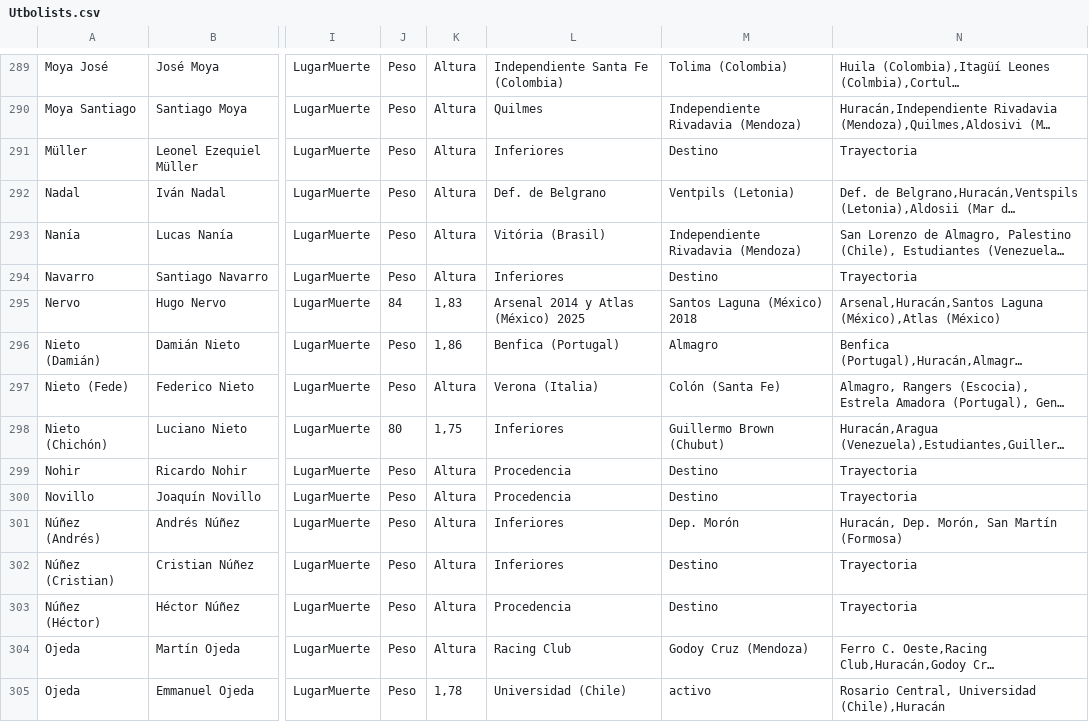
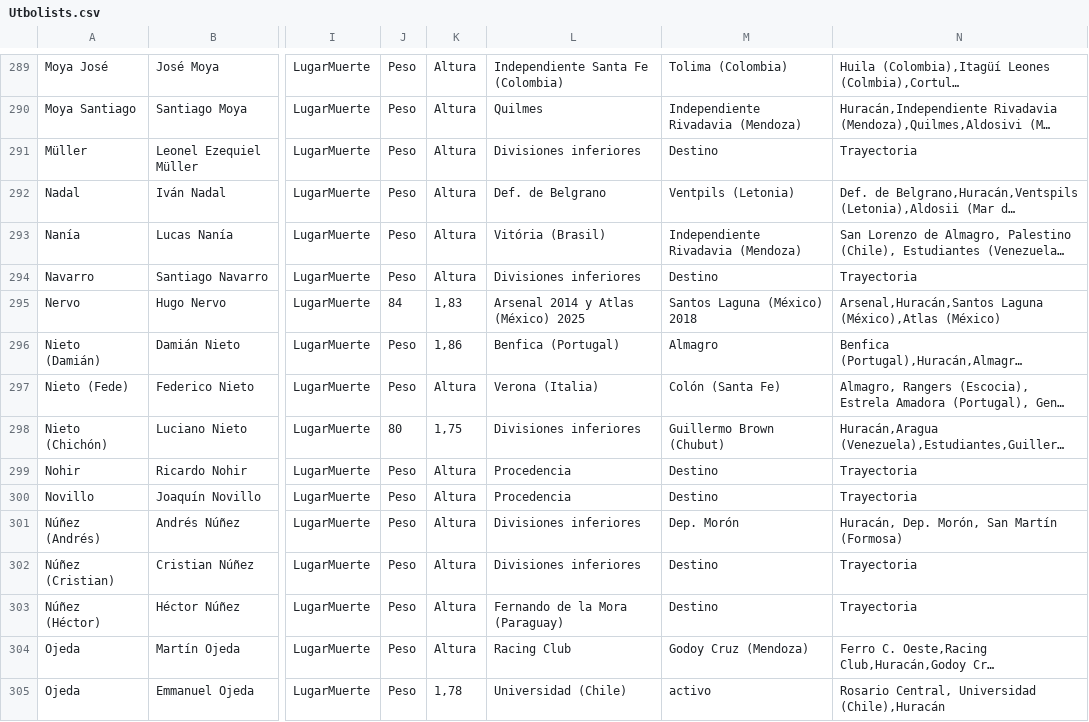
Before and after one commit to globopedia/Utbolists, a CSV file: Utbolists.csv, drawn as a sheet; only a part is shown, gaps mark what is left out; long unchanged cells end in …; the diff covers the shown part only; the diff names each change by its address in the sheet, - before the commit and + after, or states it on an @@ line.

```diff
--- a/Utbolists.csv
+++ b/Utbolists.csv
-L291: Inferiores
+L291: Divisiones inferiores
-L294: Inferiores
+L294: Divisiones inferiores
-L298: Inferiores
+L298: Divisiones inferiores
-L301:L302: Inferiores
+L301:L302: Divisiones inferiores
-L303: Procedencia
+L303: Fernando de la Mora (Paraguay)
```
Also changed, not shown: 1 removed row and 164 edited cells elsewhere in this file.
